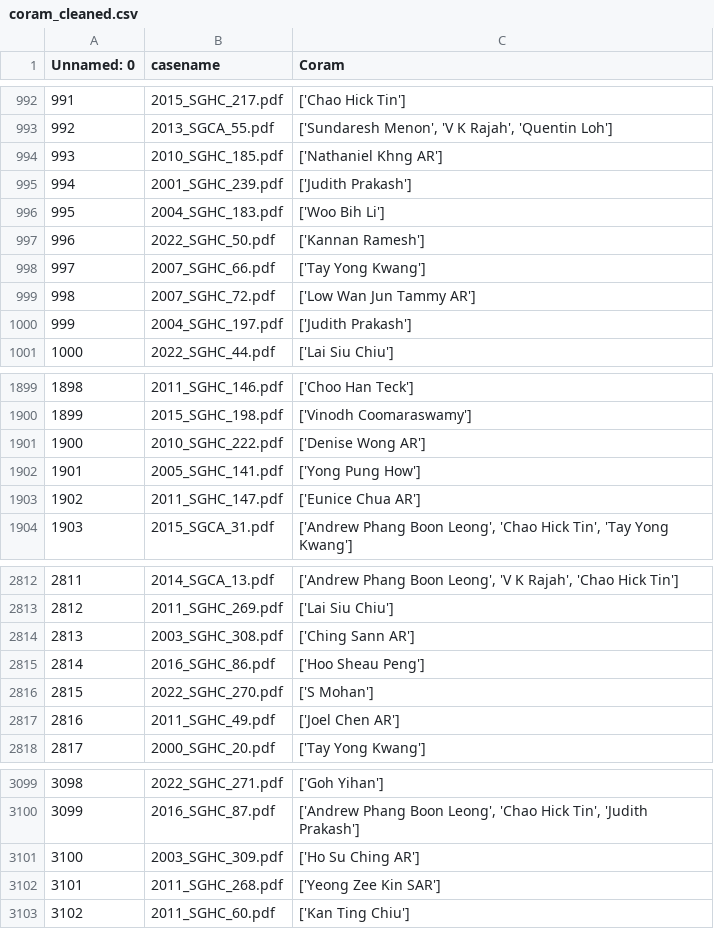
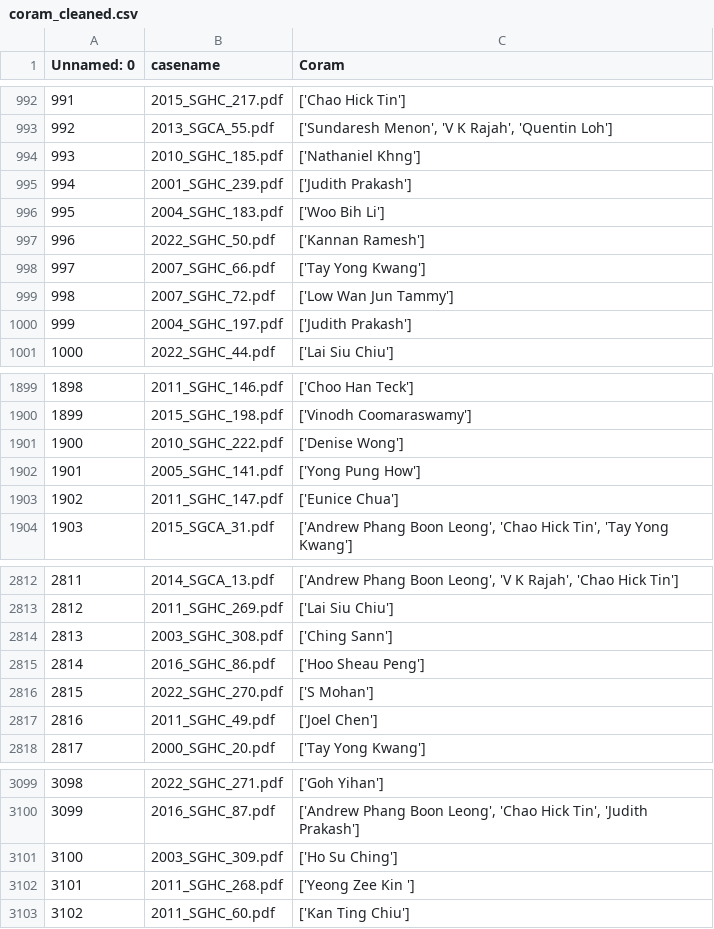
Before and after one commit to Benhzy/case-outcome-predictor, a CSV file: data/prediction_data/coram_cleaned.csv, drawn as a sheet; only a part is shown, gaps mark what is left out; the diff covers the shown part only.

Commit message:
Update coram_cleaned.csv
removed roles from Coram

```diff
--- a/data/prediction_data/coram_cleaned.csv
+++ b/data/prediction_data/coram_cleaned.csv
@@ -993,3 +993,3 @@ Unnamed: 0,casename,Coram
 992,2013_SGCA_55.pdf,"['Sundaresh Menon', 'V K Rajah', 'Quentin Loh']"
-993,2010_SGHC_185.pdf,['Nathaniel Khng AR']
+993,2010_SGHC_185.pdf,['Nathaniel Khng']
 994,2001_SGHC_239.pdf,['Judith Prakash']
@@ -998,3 +998,3 @@ Unnamed: 0,casename,Coram
 997,2007_SGHC_66.pdf,['Tay Yong Kwang']
-998,2007_SGHC_72.pdf,['Low Wan Jun Tammy AR']
+998,2007_SGHC_72.pdf,['Low Wan Jun Tammy']
 999,2004_SGHC_197.pdf,['Judith Prakash']
@@ -1900,5 +1900,5 @@ Unnamed: 0,casename,Coram
 1899,2015_SGHC_198.pdf,['Vinodh Coomaraswamy']
-1900,2010_SGHC_222.pdf,['Denise Wong AR']
+1900,2010_SGHC_222.pdf,['Denise Wong']
 1901,2005_SGHC_141.pdf,['Yong Pung How']
-1902,2011_SGHC_147.pdf,['Eunice Chua AR']
+1902,2011_SGHC_147.pdf,['Eunice Chua']
 1903,2015_SGCA_31.pdf,"['Andrew Phang Boon Leong', 'Chao Hick Tin', 'Tay Yong Kwang']"
@@ -2813,6 +2813,6 @@ Unnamed: 0,casename,Coram
 2812,2011_SGHC_269.pdf,['Lai Siu Chiu']
-2813,2003_SGHC_308.pdf,['Ching Sann AR']
+2813,2003_SGHC_308.pdf,['Ching Sann']
 2814,2016_SGHC_86.pdf,['Hoo Sheau Peng']
 2815,2022_SGHC_270.pdf,['S Mohan']
-2816,2011_SGHC_49.pdf,['Joel Chen AR']
+2816,2011_SGHC_49.pdf,['Joel Chen']
 2817,2000_SGHC_20.pdf,['Tay Yong Kwang']
@@ -3100,4 +3100,4 @@ Unnamed: 0,casename,Coram
 3099,2016_SGHC_87.pdf,"['Andrew Phang Boon Leong', 'Chao Hick Tin', 'Judith Prakash']"
-3100,2003_SGHC_309.pdf,['Ho Su Ching AR']
-3101,2011_SGHC_268.pdf,['Yeong Zee Kin SAR']
+3100,2003_SGHC_309.pdf,['Ho Su Ching']
+3101,2011_SGHC_268.pdf,['Yeong Zee Kin ']
 3102,2011_SGHC_60.pdf,['Kan Ting Chiu']
```
Also changed, not shown: 141 edited cells elsewhere in this file.
